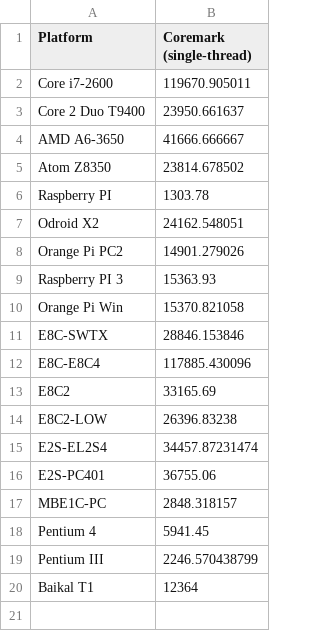
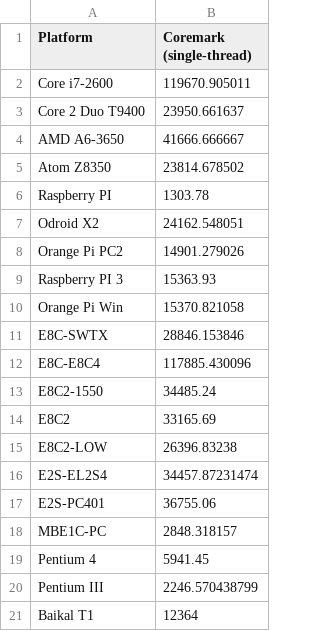
Before and after one commit to EntityFX/anybench, a CSV file: doc/csv/coremark_all_cpu_multicorecore.csv, drawn as a sheet; the diff names each change by its address in the sheet, - before the commit and + after, or states it on an @@ line.

```diff
--- a/doc/csv/coremark_all_cpu_multicorecore.csv
+++ b/doc/csv/coremark_all_cpu_multicorecore.csv
+row 13: E8C2-1550 | 34485.24
```
Also changed, not shown: doc/csv/coremark_all_cpu.csv, doc/csv/whetstone-2_column_multicore_reduced.csv, 36 other files.
